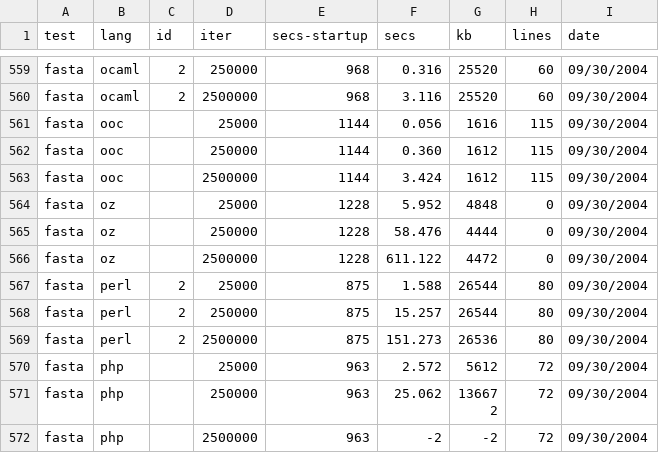
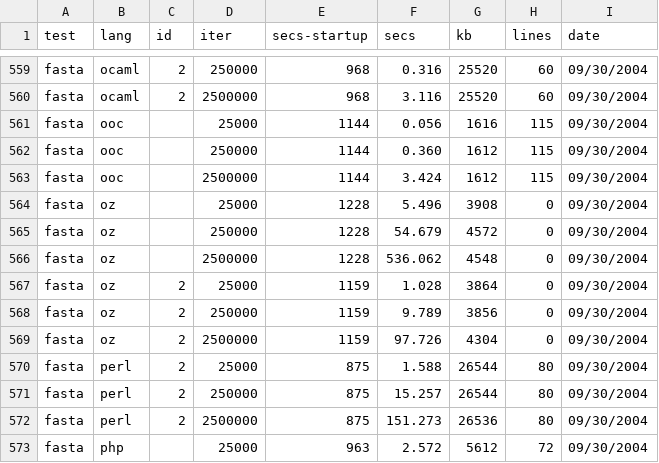
Before and after one commit to kragen/shootout, a CSV file: website/websites/gp4/data/ndata.csv, drawn as a sheet; only a part is shown, gaps mark what is left out; the shorter side is filled out with more unchanged rows.

```diff
--- a/website/websites/gp4/data/ndata.csv
+++ b/website/websites/gp4/data/ndata.csv
@@ -563,5 +563,8 @@ fasta,ooc, ,250000,1144,0.360,1612,115, 09/30/2004
 fasta,ooc, ,2500000,1144,3.424,1612,115, 09/30/2004
-fasta,oz, ,25000,1228,5.952,4848,0, 09/30/2004
-fasta,oz, ,250000,1228,58.476,4444,0, 09/30/2004
-fasta,oz, ,2500000,1228,611.122,4472,0, 09/30/2004
+fasta,oz, ,25000,1228,5.496,3908,0, 09/30/2004
+fasta,oz, ,250000,1228,54.679,4572,0, 09/30/2004
+fasta,oz, ,2500000,1228,536.062,4548,0, 09/30/2004
+fasta,oz,2,25000,1159,1.028,3864,0, 09/30/2004
+fasta,oz,2,250000,1159,9.789,3856,0, 09/30/2004
+fasta,oz,2,2500000,1159,97.726,4304,0, 09/30/2004
 fasta,perl,2,25000,875,1.588,26544,80, 09/30/2004
```
Also changed, not shown: website/websites/gp4/data/data.csv, 3 other files.
